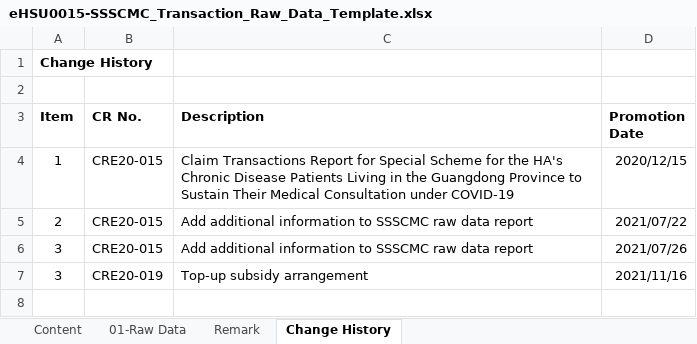
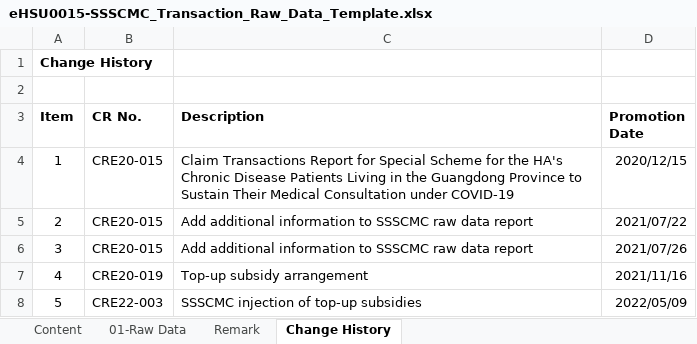
Before and after one commit to ethancyf/ethancyf, an Excel workbook: EHS2019/EHS/ExcelGenerator/Template/eHSU0015-SSSCMC_Transaction_Raw_Data_Template.xlsx, sheet Change History, drawn as a sheet; values as stored, in another font and other column widths than the file's, no borders; the diff names each change by its address in the sheet, - before the commit and + after, or states it on an @@ line.

Commit message:
20220509 CRE22-003	SSSCMC Extension in May 2022

```diff
--- a/EHS2019/EHS/ExcelGenerator/Template/eHSU0015-SSSCMC_Transaction_Raw_Data_Template.xlsx (sheet Change History)
+++ b/EHS2019/EHS/ExcelGenerator/Template/eHSU0015-SSSCMC_Transaction_Raw_Data_Template.xlsx (sheet Change History)
-A7 (Item): 3
+A7 (Item): 4
+row 8: 5 | CRE22-003 | SSSCMC injection of top-up subsidies | 2022/05/09
```
Also changed, not shown: sheet Remark.
